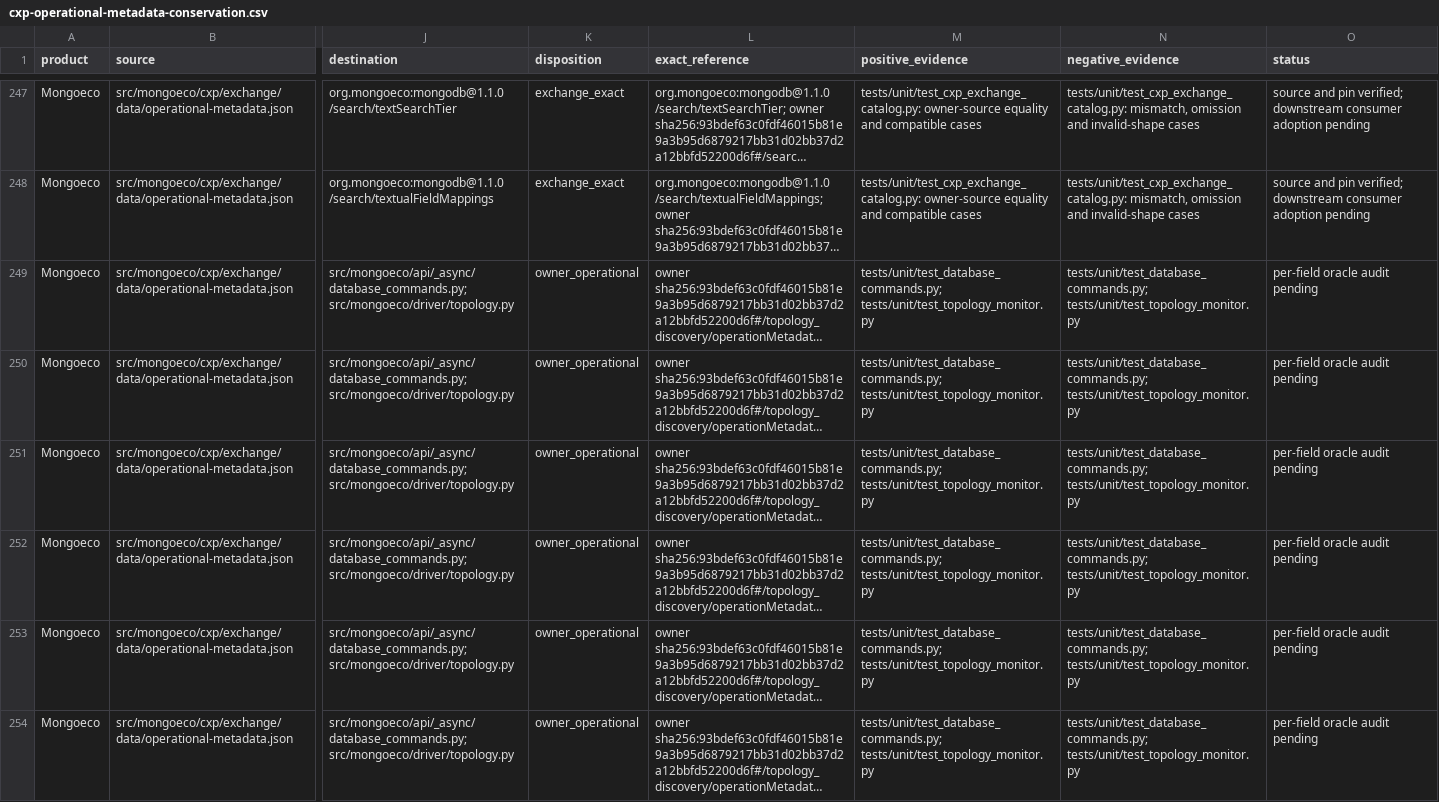
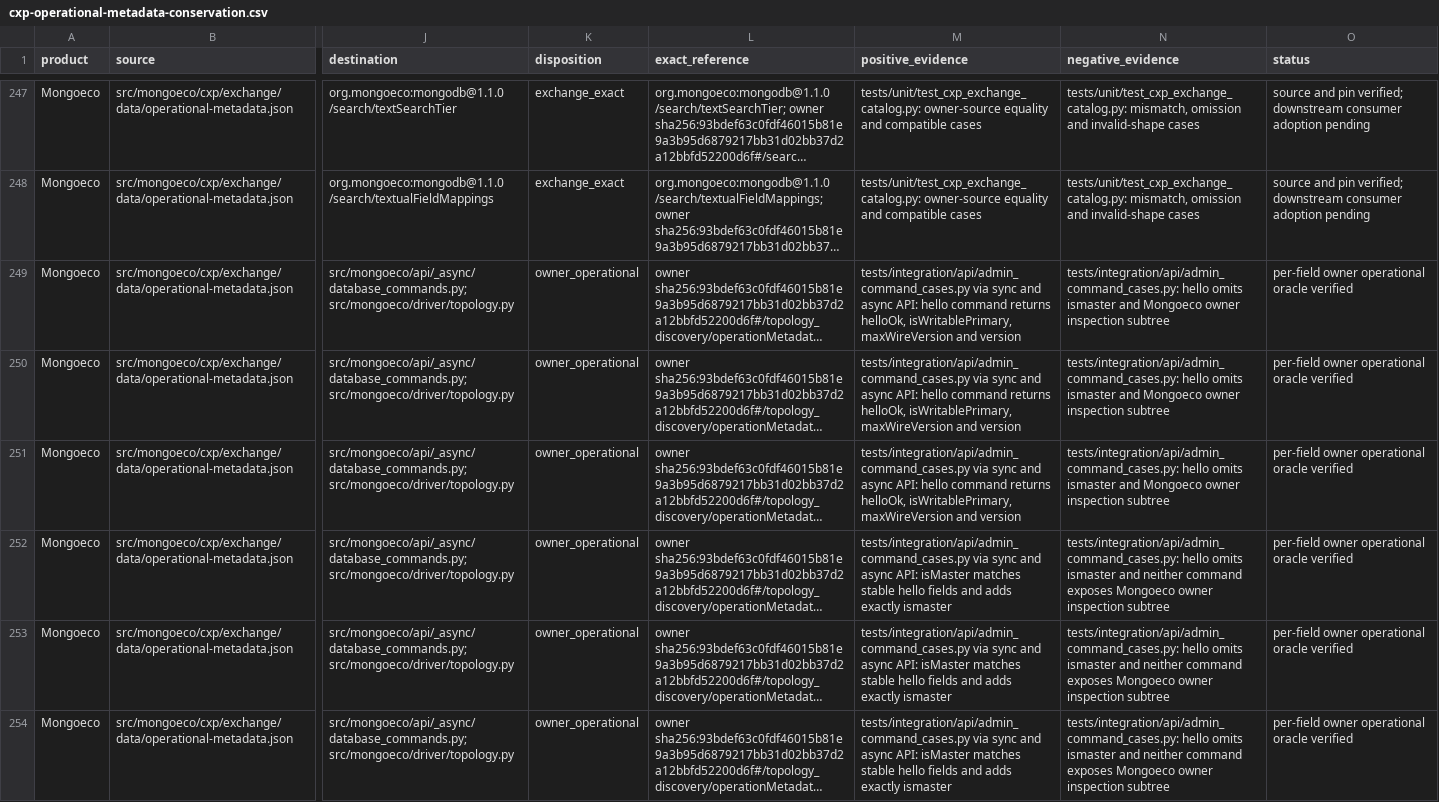
Before and after one commit to menudoproblema/mongoeco, a CSV file: docs/cxp-operational-metadata-conservation.csv, drawn as a sheet; only a part is shown, gaps mark what is left out; long unchanged cells end in …; the diff covers the shown part only; the diff names each change by its address in the sheet, - before the commit and + after, or states it on an @@ line.

Commit message:
test: verify Mongoeco owner inspection surfaces

```diff
--- a/docs/cxp-operational-metadata-conservation.csv
+++ b/docs/cxp-operational-metadata-conservation.csv
-M249:M251 (positive_evidence): tests/unit/test_database_commands.py; tests/unit/test_topology_monitor.py
+M249:M251 (positive_evidence): tests/integration/api/admin_command_cases.py via sync and async API: hello command returns helloOk, isWritablePrimary, maxWireVersion and version
-N249:N251 (negative_evidence): tests/unit/test_database_commands.py; tests/unit/test_topology_monitor.py
+N249:N251 (negative_evidence): tests/integration/api/admin_command_cases.py: hello omits ismaster and Mongoeco owner inspection subtree
-O249:O254 (status): per-field oracle audit pending
+O249:O254 (status): per-field owner operational oracle verified
-M252:M254 (positive_evidence): tests/unit/test_database_commands.py; tests/unit/test_topology_monitor.py
+M252:M254 (positive_evidence): tests/integration/api/admin_command_cases.py via sync and async API: isMaster matches stable hello fields and adds exactly ismaster
-N252:N254 (negative_evidence): tests/unit/test_database_commands.py; tests/unit/test_topology_monitor.py
+N252:N254 (negative_evidence): tests/integration/api/admin_command_cases.py: hello omits ismaster and neither command exposes Mongoeco owner inspection subtree
```
Also changed, not shown: 36 edited cells elsewhere in this file, 2 other files.
